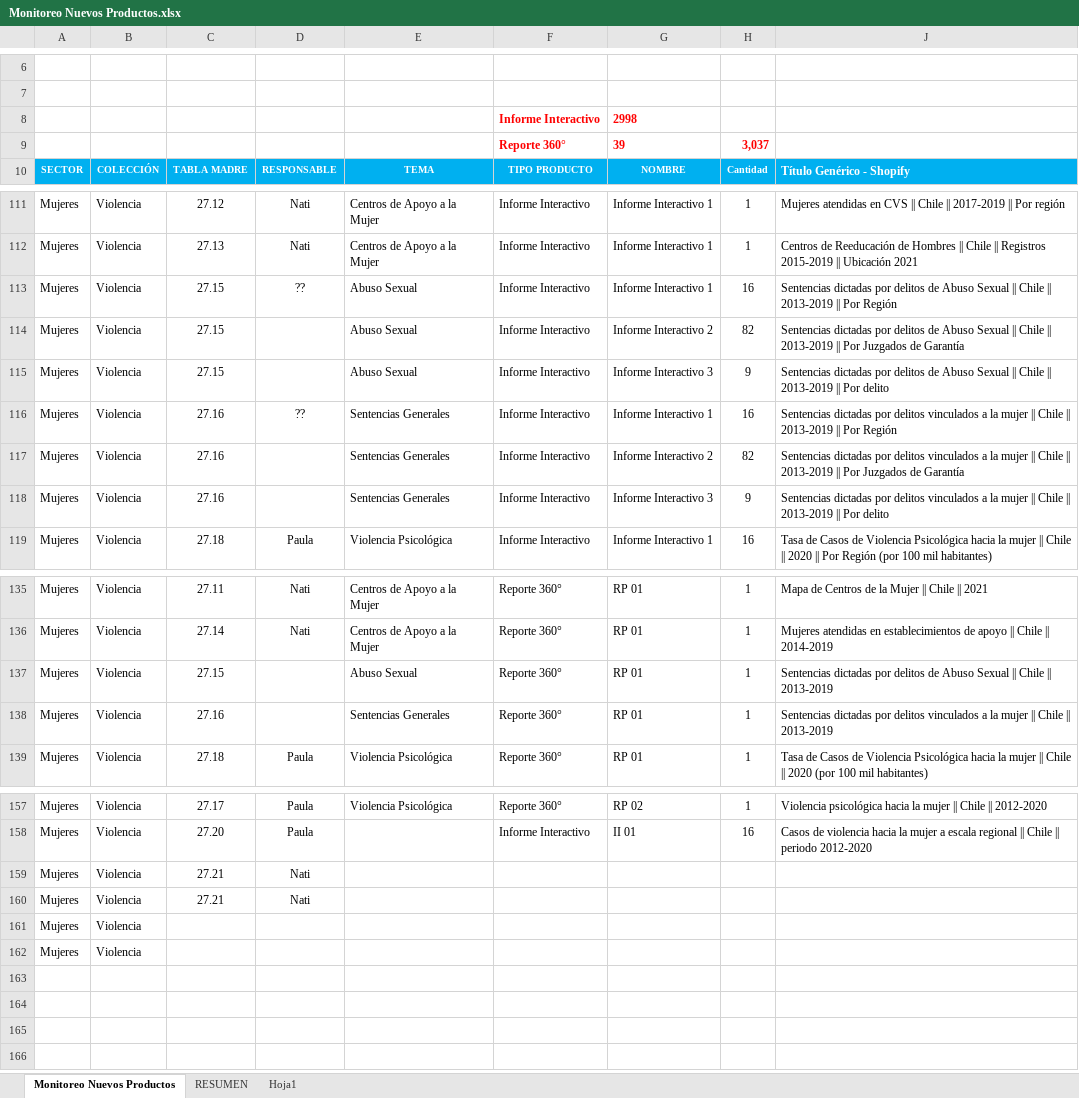
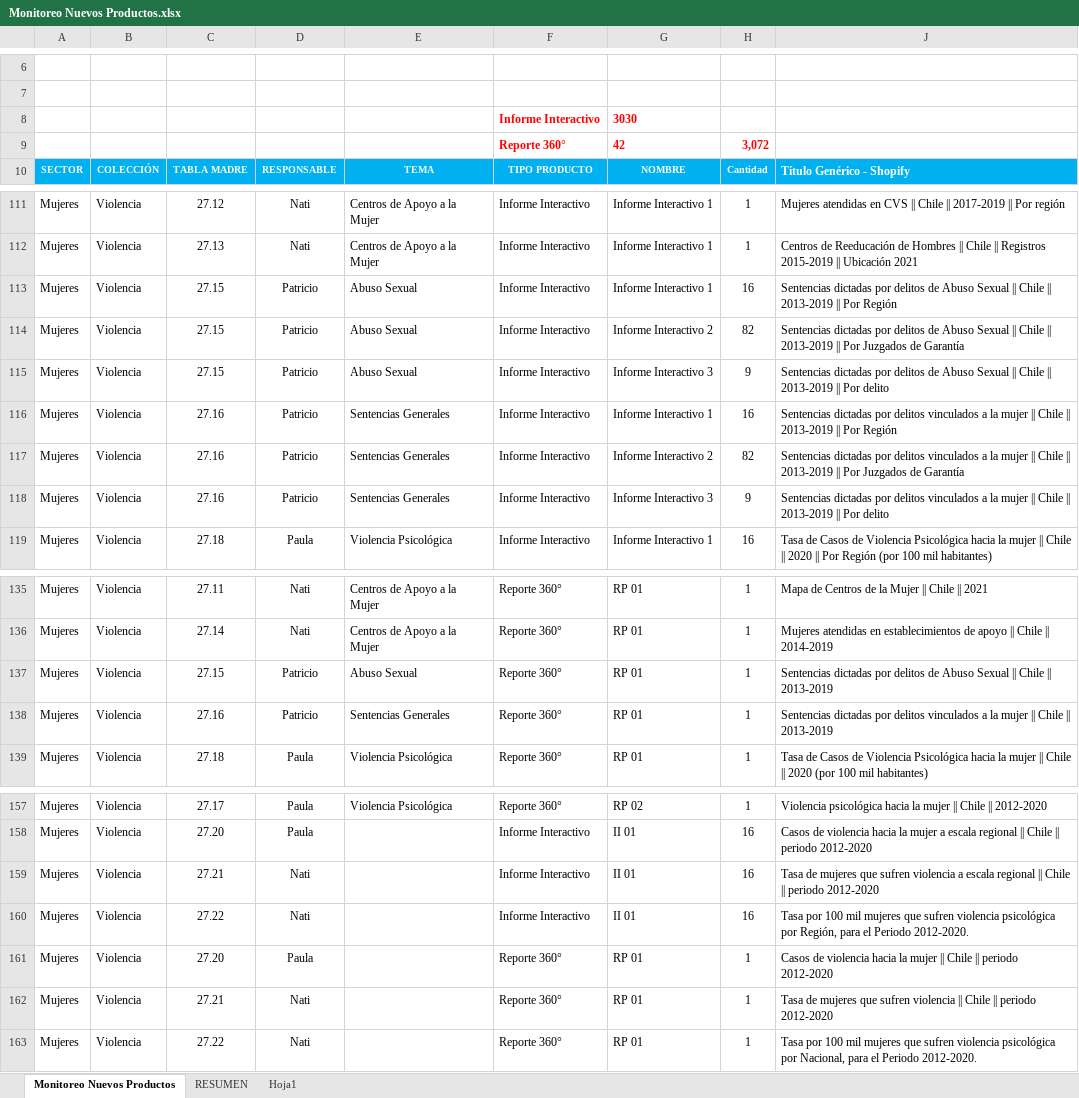
Before and after one commit to Sud-Austral/MONITOREO-DI, an Excel workbook: Monitoreo Nuevos Productos.xlsx, sheet Monitoreo Nuevos Productos, drawn as a sheet; only a part is shown, gaps mark what is left out; values as stored, in another font and other column widths than the file's, no borders; charts and pictures and conditional formats and table styles not drawn; removed rows and columns are numbered as before the commit, all else as after; the diff names each change by its address in the sheet, - before the commit and + after, or states it on an @@ line.

```diff
--- a/Monitoreo Nuevos Productos.xlsx (sheet Monitoreo Nuevos Productos)
+++ b/Monitoreo Nuevos Productos.xlsx (sheet Monitoreo Nuevos Productos)
-G8: 2998
+G8: 3030
-row 9:  |  |  |  |  | Reporte 360° | 39 | 3,037
+row 9:  |  |  |  |  | Reporte 360° | 42 | 3,072
-D113: ??
+D113: Patricio
-D114:D115: (empty)
+D114:D115: Patricio
-D116: ??
+D116: Patricio
-D117:D118: (empty)
+D117:D118: Patricio
-D137:D138: (empty)
+D137:D138: Patricio
-F159: (empty)
+F159: Informe Interactivo
-G159: (empty)
+G159: II 01
-H159: (empty)
+H159: 16
-J159: (empty)
+J159: Tasa de mujeres que sufren violencia a escala regional || Chile || periodo 2012-2020
+row 160: Mujeres | Violencia | 27.22 | Nati |  | Informe Interactivo | II 01 | 16 | Tasa por 100 mil mujeres que sufren violencia psicológica por Región, para el Periodo 2012-2020.
+row 161: Mujeres | Violencia | 27.20 | Paula |  | Reporte 360° | RP 01 | 1 | Casos de violencia hacia la mujer || Chile || periodo 2012-2020
-F162: (empty)
+F162: Reporte 360°
-G162: (empty)
+G162: RP 01
-H162: (empty)
+H162: 1
-J162: (empty)
+J162: Tasa de mujeres que sufren violencia || Chile || periodo 2012-2020
-row 161: Mujeres | Violencia
-row 162: Mujeres | Violencia
+row 163: Mujeres | Violencia | 27.22 | Nati |  | Reporte 360° | RP 01 | 1 | Tasa por 100 mil mujeres que sufren violencia psicológica por Nacional, para el Periodo 2012-2020.
```
Also changed, not shown: sheet RESUMEN, formulas that keep their value, Control Calidad - DATAMUJERES-Violencia.xlsx.
